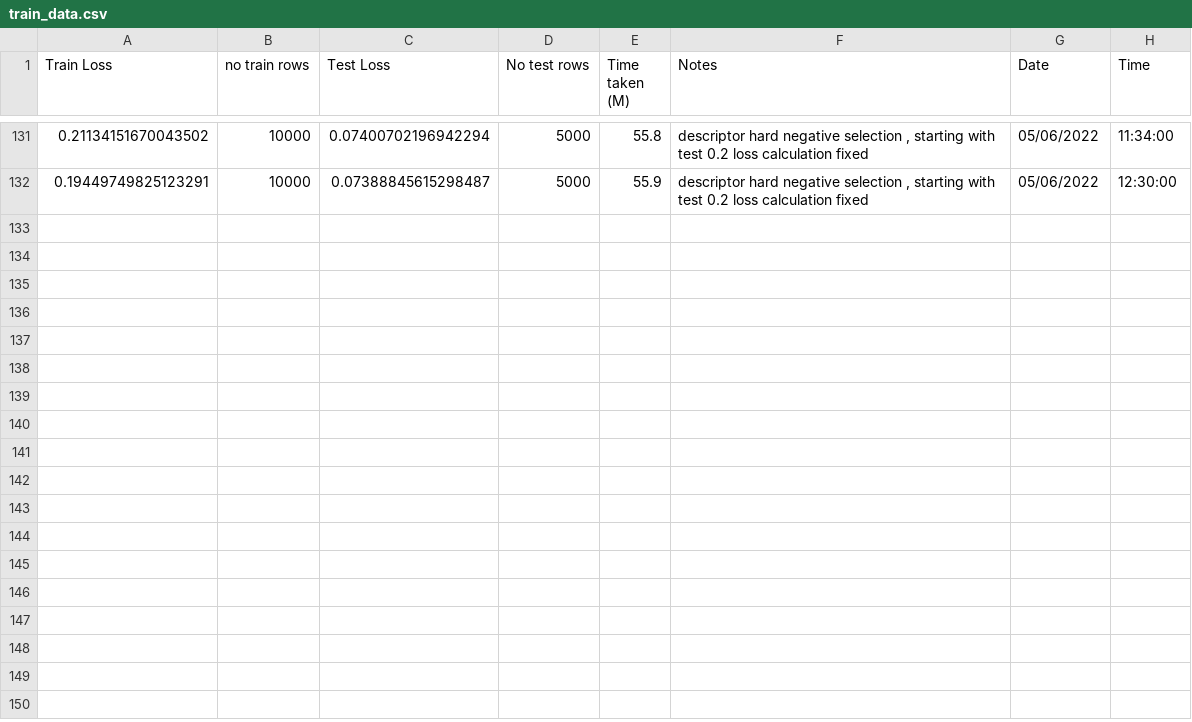
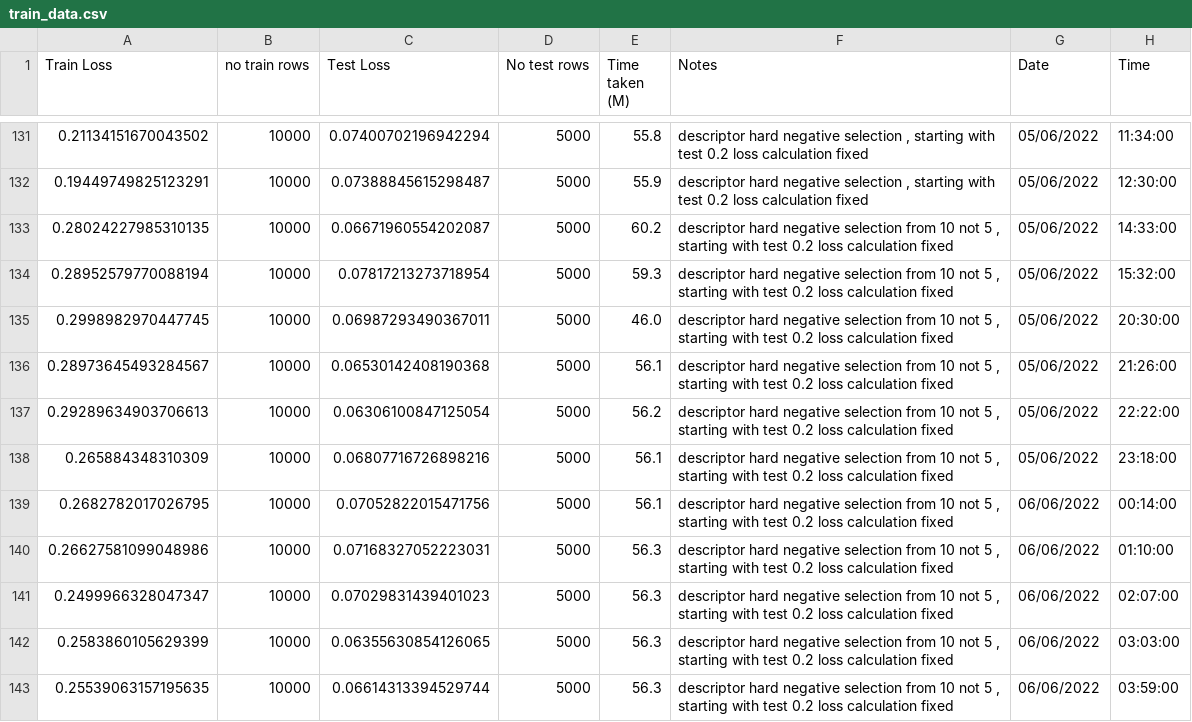
Before and after one commit to ahmedbadr97/conv-facenet, a CSV file: training log/convnext/train_data.csv, drawn as a sheet; only a part is shown, gaps mark what is left out.

Commit message:
reach 0.06 test loss

```diff
--- a/training log/convnext/train_data.csv
+++ b/training log/convnext/train_data.csv
@@ -132 +132,12 @@ Train Loss,no train rows,Test Loss,No test rows,Time taken (M),Notes,Date,Time
 0.19449749825123291,10000,0.07388845615298487,5000,55.9,"descriptor hard negative selection , starting with test 0.2 loss calculation fixed",05/06/2022,12:30:00
+0.28024227985310135,10000,0.06671960554202087,5000,60.2,"descriptor hard negative selection from 10 not 5 , starting with test 0.2 loss calculation fixed",05/06/2022,14:33:00
+0.28952579770088194,10000,0.07817213273718954,5000,59.3,"descriptor hard negative selection from 10 not 5 , starting with test 0.2 loss calculation fixed",05/06/2022,15:32:00
+0.2998982970447745,10000,0.06987293490367011,5000,46.0,"descriptor hard negative selection from 10 not 5 , starting with test 0.2 loss calculation fixed",05/06/2022,20:30:00
+0.28973645493284567,10000,0.06530142408190368,5000,56.1,"descriptor hard negative selection from 10 not 5 , starting with test 0.2 loss calculation fixed",05/06/2022,21:26:00
+0.29289634903706613,10000,0.06306100847125054,5000,56.2,"descriptor hard negative selection from 10 not 5 , starting with test 0.2 loss calculation fixed",05/06/2022,22:22:00
+0.265884348310309,10000,0.06807716726898216,5000,56.1,"descriptor hard negative selection from 10 not 5 , starting with test 0.2 loss calculation fixed",05/06/2022,23:18:00
+0.2682782017026795,10000,0.07052822015471756,5000,56.1,"descriptor hard negative selection from 10 not 5 , starting with test 0.2 loss calculation fixed",06/06/2022,00:14:00
+0.26627581099048986,10000,0.07168327052223031,5000,56.3,"descriptor hard negative selection from 10 not 5 , starting with test 0.2 loss calculation fixed",06/06/2022,01:10:00
+0.2499966328047347,10000,0.07029831439401023,5000,56.3,"descriptor hard negative selection from 10 not 5 , starting with test 0.2 loss calculation fixed",06/06/2022,02:07:00
+0.2583860105629399,10000,0.06355630854126065,5000,56.3,"descriptor hard negative selection from 10 not 5 , starting with test 0.2 loss calculation fixed",06/06/2022,03:03:00
+0.25539063157195635,10000,0.06614313394529744,5000,56.3,"descriptor hard negative selection from 10 not 5 , starting with test 0.2 loss calculation fixed",06/06/2022,03:59:00
```
Also changed, not shown: 1 other file.
